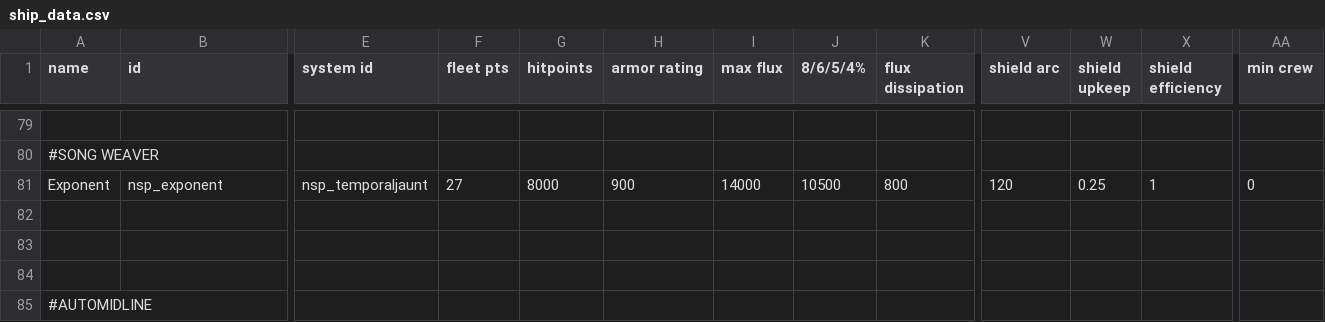
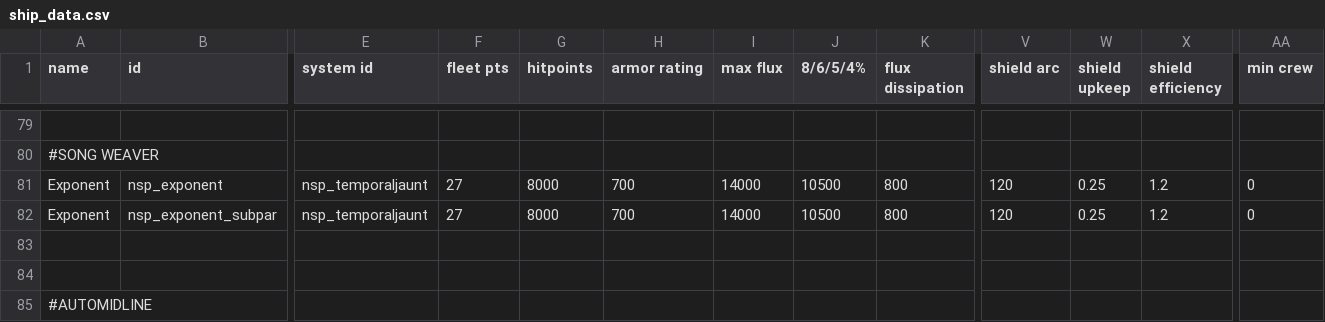
Before and after one commit to NEONN1111/XXARRA-S-VARIETY-PACK, a CSV file: data/hulls/ship_data.csv, drawn as a sheet; only a part is shown, gaps mark what is left out; rows hold the shown columns only; the diff names each change by its address in the sheet, - before the commit and + after, or states it on an @@ line.

Commit message:
unused weapon cleanup, exponent stat changes, addition of cloned exponent for recovery dialog in case of recovering the exponent through destruction

```diff
--- a/data/hulls/ship_data.csv
+++ b/data/hulls/ship_data.csv
-H81 (armor rating): 900
+H81 (armor rating): 700
-X81 (shield efficiency): 1
+X81 (shield efficiency): 1.2
-row 82: (empty)
+row 82: Exponent | nsp_exponent_subpar | nsp_temporaljaunt | 27 | 8000 | 700 | 14000 | 10500 | 800 | 120 | 0.25 | 1.2 | 0
```
Also changed, not shown: data/shipsystems/ship_systems.csv, 27 other files.
